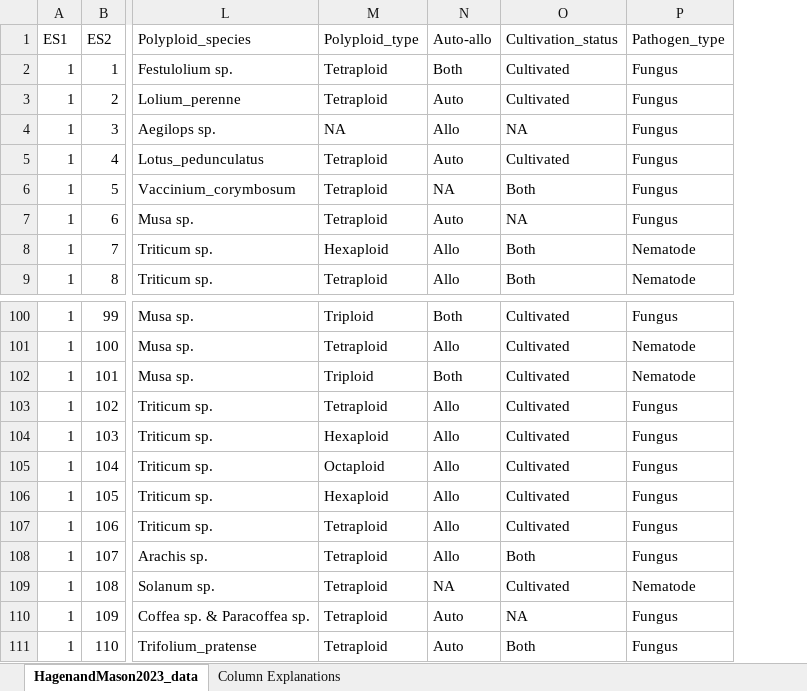
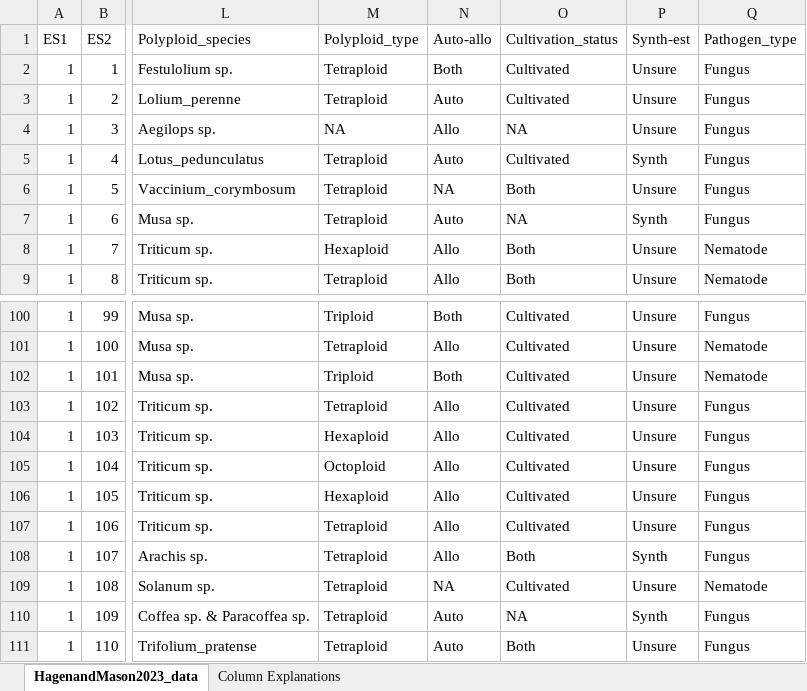
Before and after one commit to EricHagen/metaanalysis_path_resistance, an Excel workbook: HagenandMason2023_data.xlsx, sheet HagenandMason2023_data, drawn as a sheet; only a part is shown, gaps mark what is left out; values as stored, in another font and other column widths than the file's, no borders; the diff names each change by its address in the sheet, - before the commit and + after, or states it on an @@ line.

Commit message:
Added column for synthetic vs. established polyploids on advice of reviewer

```diff
--- a/HagenandMason2023_data.xlsx (sheet HagenandMason2023_data)
+++ b/HagenandMason2023_data.xlsx (sheet HagenandMason2023_data)
+column P (Synth-est), rows 2-9: Unsure | Unsure | Unsure | Synth | Unsure | Synth | Unsure | Unsure; rows 100-111: Unsure | Unsure | Unsure | Unsure | Unsure | Unsure | Unsure | Unsure | Synth | Unsure | Synth | Unsure
-M105 (Polyploid_type): Octaploid
+M105 (Polyploid_type): Octoploid
```
Also changed, not shown: sheet Column Explanations.
